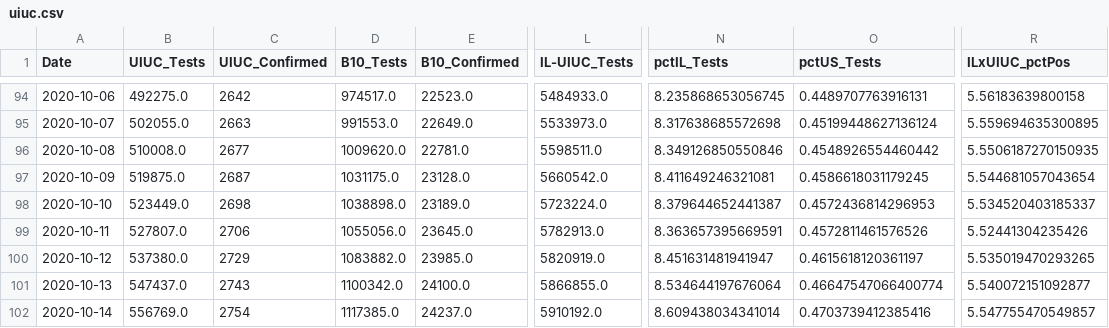
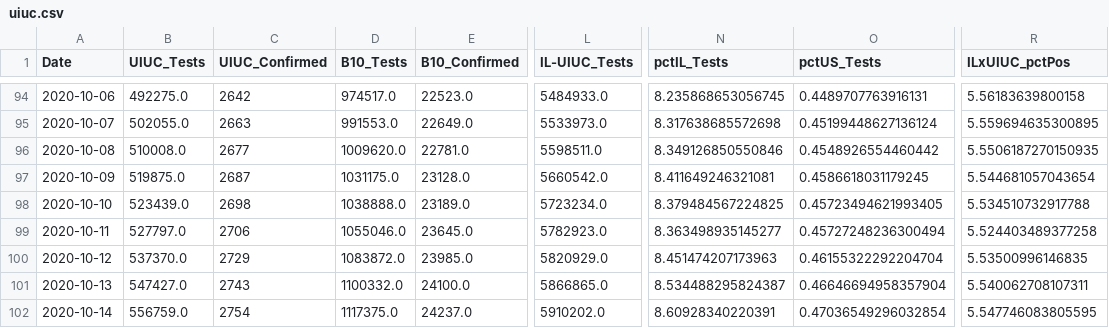
Before and after one commit to wadefagen/college-covid19-dataset, a CSV file: data/detailed/uiuc.csv, drawn as a sheet; only a part is shown, gaps mark what is left out; the diff covers the shown part only; the diff names each change by its address in the sheet, - before the commit and + after, or states it on an @@ line.

```diff
--- a/data/detailed/uiuc.csv
+++ b/data/detailed/uiuc.csv
-B98 (UIUC_Tests): 523449.0
+B98 (UIUC_Tests): 523439.0
-D98 (B10_Tests): 1038898.0
+D98 (B10_Tests): 1038888.0
-L98 (IL-UIUC_Tests): 5723224.0
+L98 (IL-UIUC_Tests): 5723234.0
-N98 (pctIL_Tests): 8.379644652441387
+N98 (pctIL_Tests): 8.379484567224825
-O98 (pctUS_Tests): 0.4572436814296953
+O98 (pctUS_Tests): 0.45723494621993405
-R98 (ILxUIUC_pctPos): 5.534520403185337
+R98 (ILxUIUC_pctPos): 5.534510732917788
-B99 (UIUC_Tests): 527807.0
+B99 (UIUC_Tests): 527797.0
-D99 (B10_Tests): 1055056.0
+D99 (B10_Tests): 1055046.0
-L99 (IL-UIUC_Tests): 5782913.0
+L99 (IL-UIUC_Tests): 5782923.0
-N99 (pctIL_Tests): 8.363657395669591
+N99 (pctIL_Tests): 8.363498935145277
-O99 (pctUS_Tests): 0.4572811461576526
+O99 (pctUS_Tests): 0.45727248236300494
-R99 (ILxUIUC_pctPos): 5.52441304235426
+R99 (ILxUIUC_pctPos): 5.524403489377258
-B100 (UIUC_Tests): 537380.0
+B100 (UIUC_Tests): 537370.0
-D100 (B10_Tests): 1083882.0
+D100 (B10_Tests): 1083872.0
-L100 (IL-UIUC_Tests): 5820919.0
+L100 (IL-UIUC_Tests): 5820929.0
-N100 (pctIL_Tests): 8.451631481941947
+N100 (pctIL_Tests): 8.451474207173963
-O100 (pctUS_Tests): 0.4615618120361197
+O100 (pctUS_Tests): 0.46155322292204704
-R100 (ILxUIUC_pctPos): 5.535019470293265
+R100 (ILxUIUC_pctPos): 5.53500996146835
-B101 (UIUC_Tests): 547437.0
+B101 (UIUC_Tests): 547427.0
-D101 (B10_Tests): 1100342.0
+D101 (B10_Tests): 1100332.0
-L101 (IL-UIUC_Tests): 5866855.0
+L101 (IL-UIUC_Tests): 5866865.0
-N101 (pctIL_Tests): 8.534644197676064
+N101 (pctIL_Tests): 8.534488295824387
-O101 (pctUS_Tests): 0.46647547066400774
+O101 (pctUS_Tests): 0.46646694958357904
-R101 (ILxUIUC_pctPos): 5.540072151092877
+R101 (ILxUIUC_pctPos): 5.540062708107311
-B102 (UIUC_Tests): 556769.0
+B102 (UIUC_Tests): 556759.0
-D102 (B10_Tests): 1117385.0
+D102 (B10_Tests): 1117375.0
-L102 (IL-UIUC_Tests): 5910192.0
+L102 (IL-UIUC_Tests): 5910202.0
-N102 (pctIL_Tests): 8.609438034341014
+N102 (pctIL_Tests): 8.60928340220391
-O102 (pctUS_Tests): 0.4703739412385416
+O102 (pctUS_Tests): 0.47036549296032854
-R102 (ILxUIUC_pctPos): 5.547755470549857
+R102 (ILxUIUC_pctPos): 5.547746083805595
```
Also changed, not shown: 1 added row and 98 edited cells elsewhere in this file, data/daily.csv, data/raw.csv.
